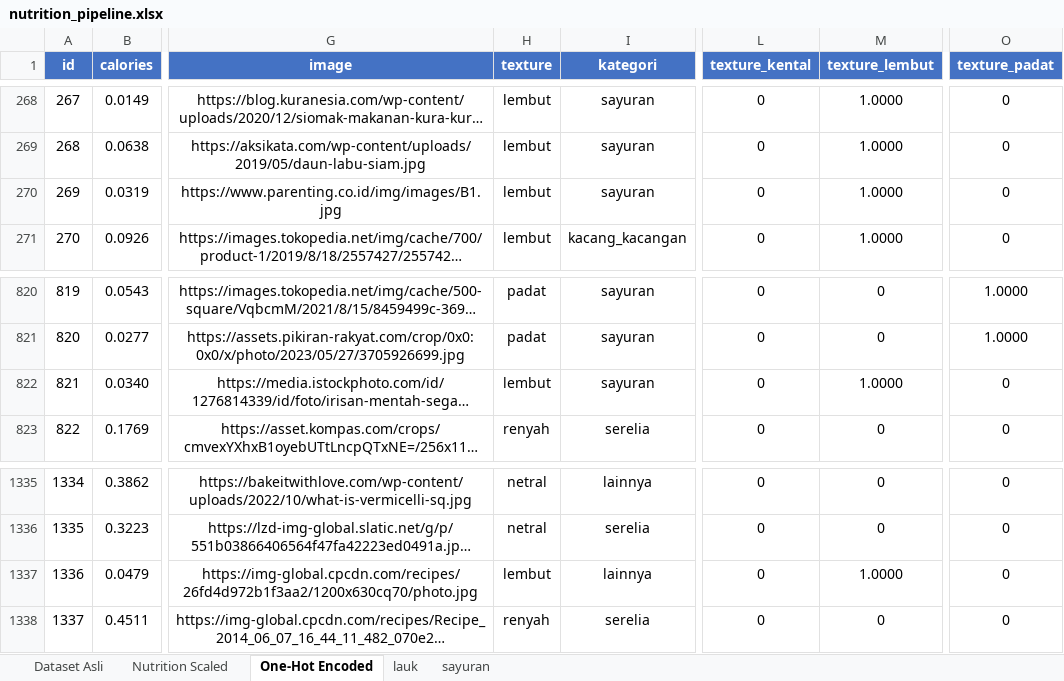
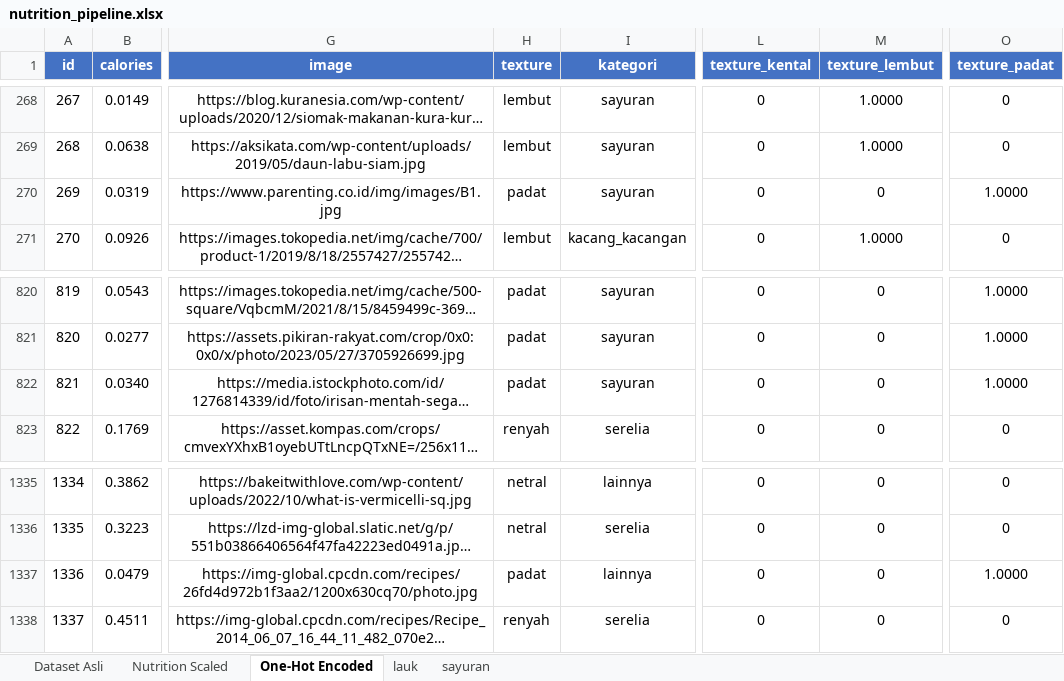
Before and after one commit to EdwinHasannudin/Tugas-Akhir, an Excel workbook: nutrition/dataset/nutrition_pipeline.xlsx, sheet One-Hot Encoded, drawn as a sheet; only a part is shown, gaps mark what is left out; long unchanged cells end in …; values as stored, in another font and other column widths than the file's, no borders; the diff names each change by its address in the sheet, - before the commit and + after, or states it on an @@ line.

```diff
--- a/nutrition/dataset/nutrition_pipeline.xlsx (sheet One-Hot Encoded)
+++ b/nutrition/dataset/nutrition_pipeline.xlsx (sheet One-Hot Encoded)
-H270 (texture): lembut
+H270 (texture): padat
-M270 (texture_lembut): 1.0000
+M270 (texture_lembut): 0
-O270 (texture_padat): 0
+O270 (texture_padat): 1.0000
-H822 (texture): lembut
+H822 (texture): padat
-M822 (texture_lembut): 1.0000
+M822 (texture_lembut): 0
-O822 (texture_padat): 0
+O822 (texture_padat): 1.0000
-H1337 (texture): lembut
+H1337 (texture): padat
-M1337 (texture_lembut): 1.0000
+M1337 (texture_lembut): 0
-O1337 (texture_padat): 0
+O1337 (texture_padat): 1.0000
```
Also changed, not shown: sheet sayuran, 4 other files.
